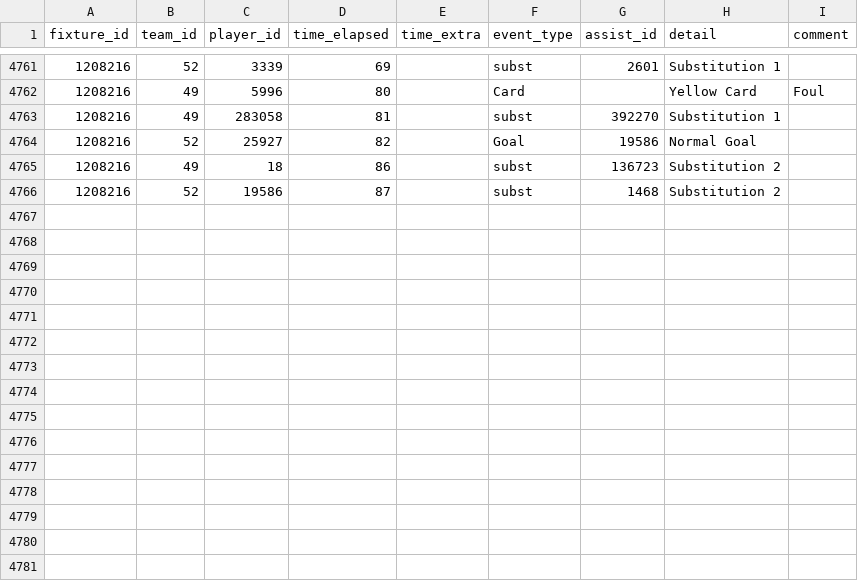
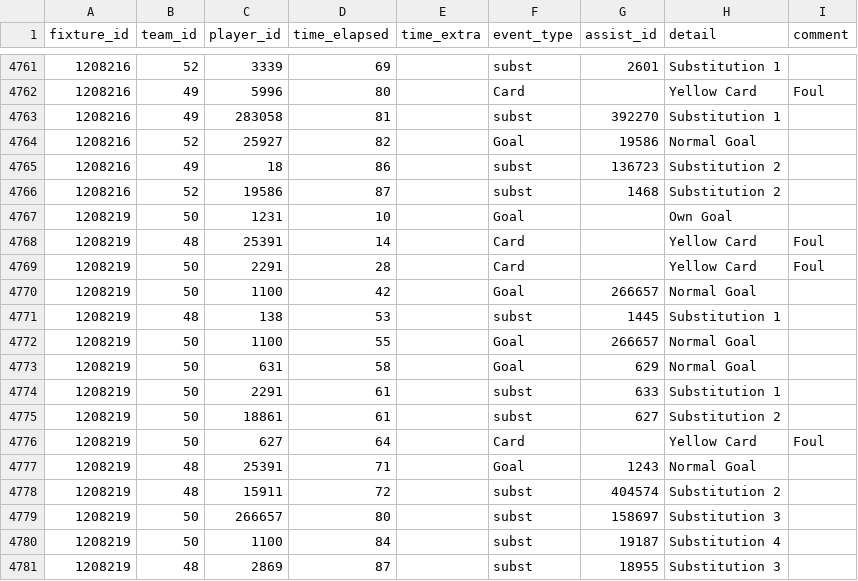
Before and after one commit to SebWae/football-api-data, a CSV file: data/events.csv, drawn as a sheet; only a part is shown, gaps mark what is left out; the diff names each change by its address in the sheet, - before the commit and + after, or states it on an @@ line.

```diff
--- a/data/events.csv
+++ b/data/events.csv
+row 4767: 1208219 | 50 | 1231 | 10 |  | Goal |  | Own Goal
+row 4768: 1208219 | 48 | 25391 | 14 |  | Card |  | Yellow Card | Foul
+row 4769: 1208219 | 50 | 2291 | 28 |  | Card |  | Yellow Card | Foul
+row 4770: 1208219 | 50 | 1100 | 42 |  | Goal | 266657 | Normal Goal
+row 4771: 1208219 | 48 | 138 | 53 |  | subst | 1445 | Substitution 1
+row 4772: 1208219 | 50 | 1100 | 55 |  | Goal | 266657 | Normal Goal
+row 4773: 1208219 | 50 | 631 | 58 |  | Goal | 629 | Normal Goal
+row 4774: 1208219 | 50 | 2291 | 61 |  | subst | 633 | Substitution 1
+row 4775: 1208219 | 50 | 18861 | 61 |  | subst | 627 | Substitution 2
+row 4776: 1208219 | 50 | 627 | 64 |  | Card |  | Yellow Card | Foul
+row 4777: 1208219 | 48 | 25391 | 71 |  | Goal | 1243 | Normal Goal
+row 4778: 1208219 | 48 | 15911 | 72 |  | subst | 404574 | Substitution 2
+row 4779: 1208219 | 50 | 266657 | 80 |  | subst | 158697 | Substitution 3
+row 4780: 1208219 | 50 | 1100 | 84 |  | subst | 19187 | Substitution 4
+row 4781: 1208219 | 48 | 2869 | 87 |  | subst | 18955 | Substitution 3
```
Also changed, not shown: data/lineups.csv, data/lineups_tactics.csv, 3 other files.
